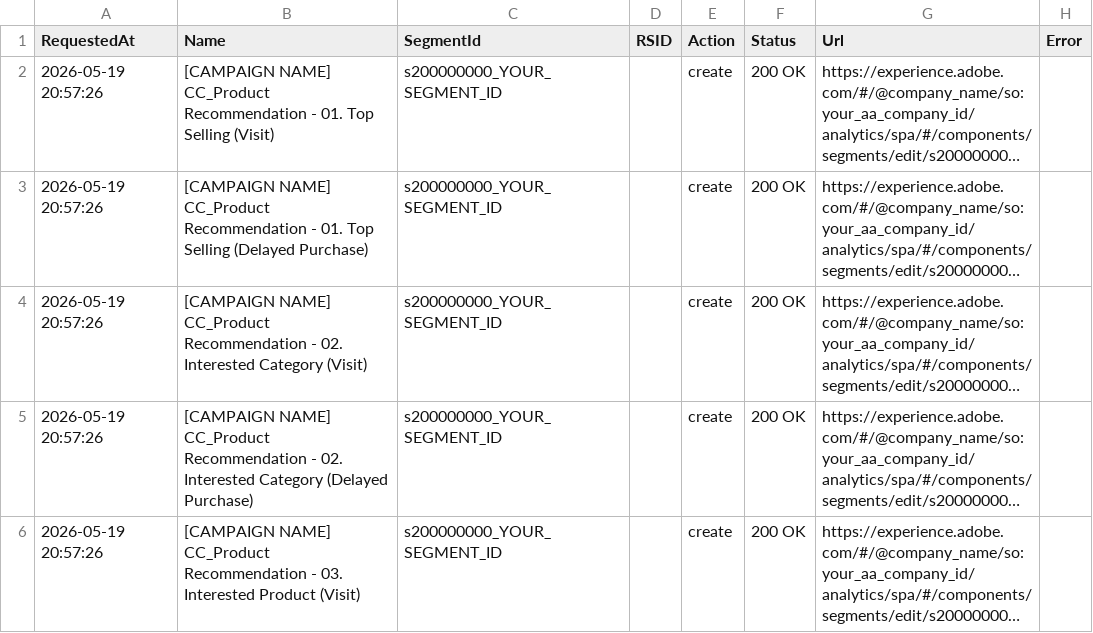
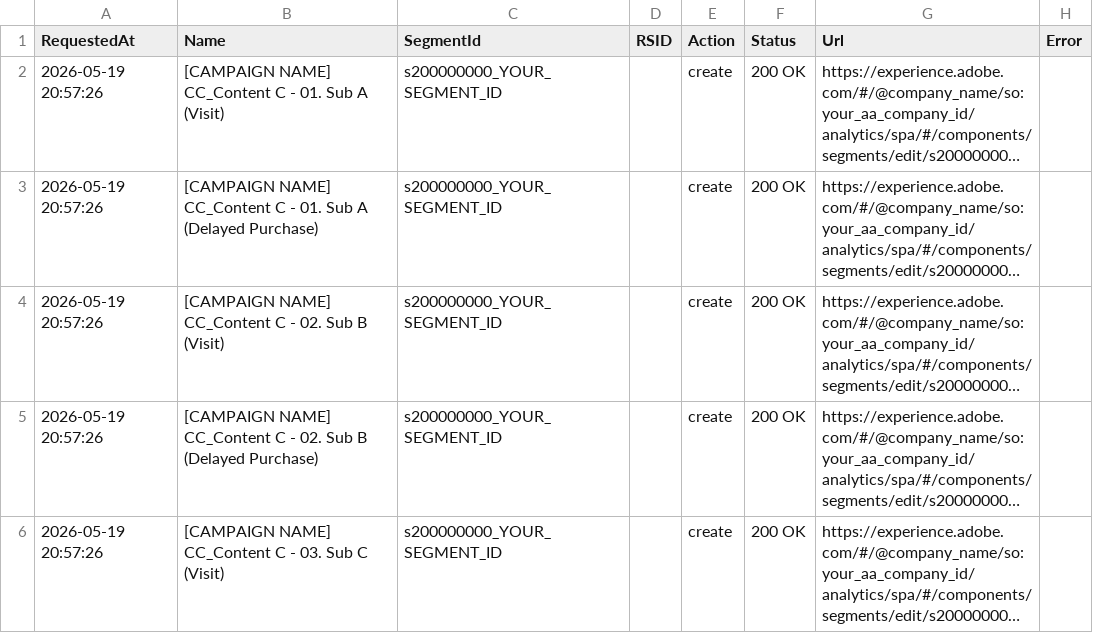
Before and after one commit to jjonghyunn/AA-Segments-Maker-by-API, a CSV file: segment_maker/segments_result_example.csv, drawn as a sheet; long unchanged cells end in …; the diff names each change by its address in the sheet, - before the commit and + after, or states it on an @@ line.

```diff
--- a/segment_maker/segments_result_example.csv
+++ b/segment_maker/segments_result_example.csv
-B2 (Name): [CAMPAIGN NAME] CC_Product Recommendation - 01. Top Selling (Visit)
+B2 (Name): [CAMPAIGN NAME] CC_Content C - 01. Sub A (Visit)
-B3 (Name): [CAMPAIGN NAME] CC_Product Recommendation - 01. Top Selling (Delayed Purchase)
+B3 (Name): [CAMPAIGN NAME] CC_Content C - 01. Sub A (Delayed Purchase)
-B4 (Name): [CAMPAIGN NAME] CC_Product Recommendation - 02. Interested Category (Visit)
+B4 (Name): [CAMPAIGN NAME] CC_Content C - 02. Sub B (Visit)
-B5 (Name): [CAMPAIGN NAME] CC_Product Recommendation - 02. Interested Category (Delayed Purchase)
+B5 (Name): [CAMPAIGN NAME] CC_Content C - 02. Sub B (Delayed Purchase)
-B6 (Name): [CAMPAIGN NAME] CC_Product Recommendation - 03. Interested Product (Visit)
+B6 (Name): [CAMPAIGN NAME] CC_Content C - 03. Sub C (Visit)
```
Also changed, not shown: data_extract/table_data_extract_example.csv, panel_maker/panel_contents_mapping_example.csv, 2 other files.
